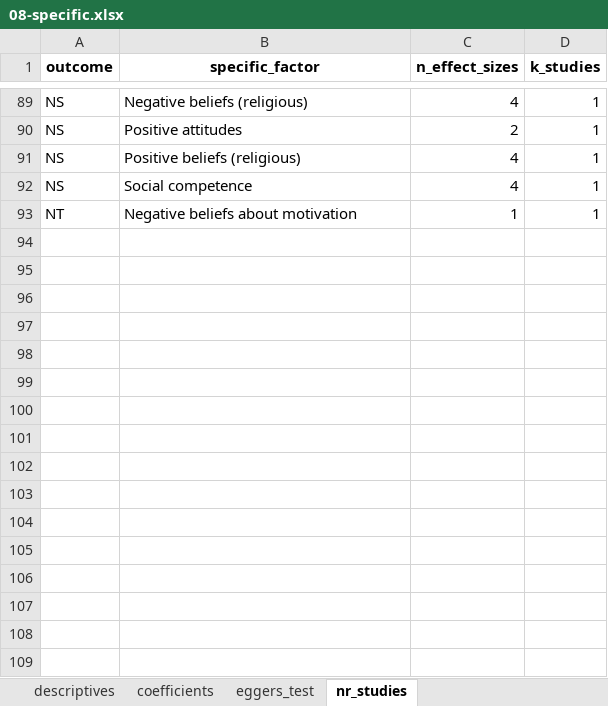
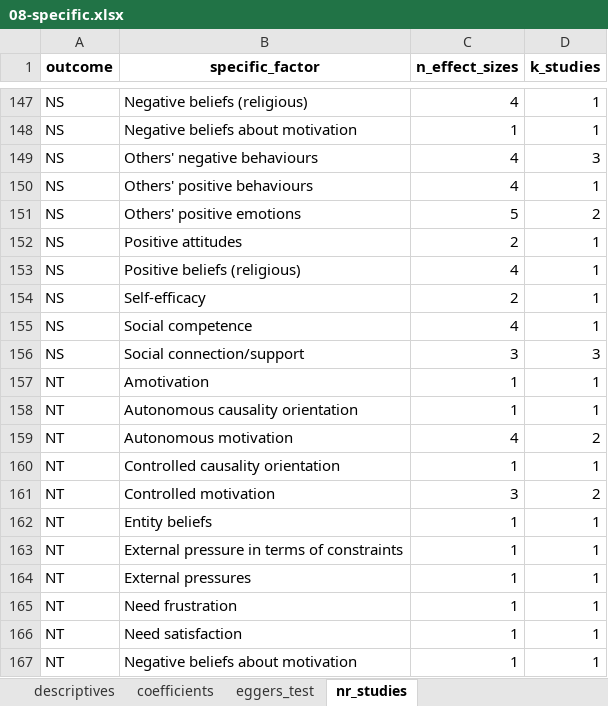
Before and after one commit to antonkalen/meta-analys-corr, an Excel workbook: output/08-specific.xlsx, sheet nr_studies, drawn as a sheet; only a part is shown, gaps mark what is left out; values as stored, in another font and other column widths than the file's, no borders; the diff covers the shown part only; the diff names each change by its address in the sheet, - before the commit and + after, or states it on an @@ line.

```diff
--- a/output/08-specific.xlsx (sheet nr_studies)
+++ b/output/08-specific.xlsx (sheet nr_studies)
+row 148: NS | Negative beliefs about motivation | 1 | 1
+row 149: NS | Others' negative behaviours | 4 | 3
+row 150: NS | Others' positive behaviours | 4 | 1
+row 151: NS | Others' positive emotions | 5 | 2
+row 154: NS | Self-efficacy | 2 | 1
+row 156: NS | Social connection/support | 3 | 3
+row 157: NT | Amotivation | 1 | 1
+row 158: NT | Autonomous causality orientation | 1 | 1
+row 159: NT | Autonomous motivation | 4 | 2
+row 160: NT | Controlled causality orientation | 1 | 1
+row 161: NT | Controlled motivation | 3 | 2
+row 162: NT | Entity beliefs | 1 | 1
+row 163: NT | External pressure in terms of constraints | 1 | 1
+row 164: NT | External pressures | 1 | 1
+row 165: NT | Need frustration | 1 | 1
+row 166: NT | Need satisfaction | 1 | 1
```
Also changed, not shown: other rows of this sheet, sheet coefficients, sheet eggers_test, sheet descriptives, output/09-specific-design.xlsx, output/10-specific-country.xlsx, 31 other files.
